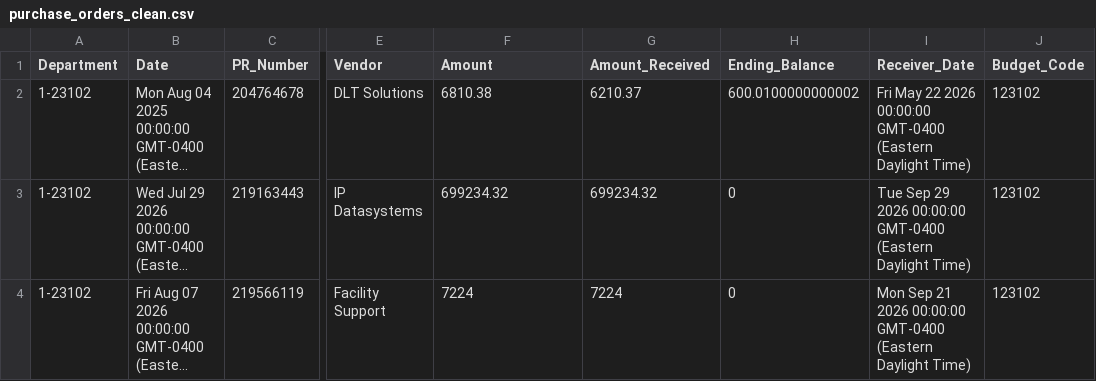
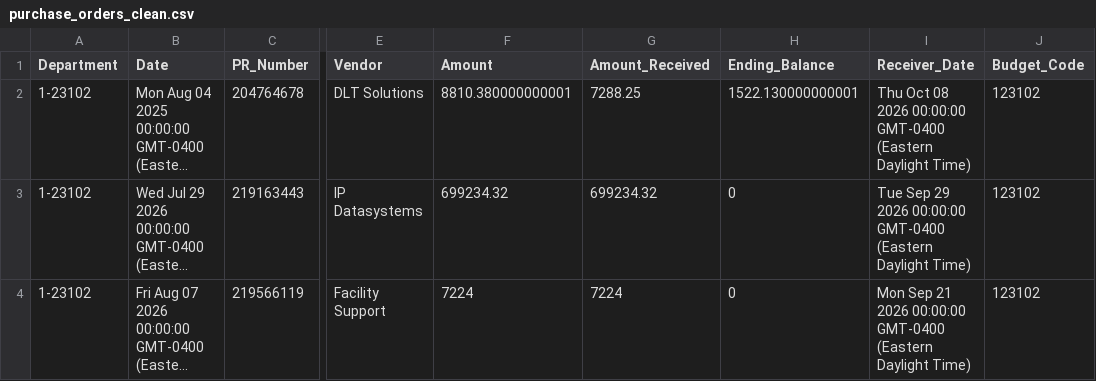
Before and after one commit to Tejesh18/vcu-finance-dashboard, a CSV file: data/purchase_orders_clean.csv, drawn as a sheet; only a part is shown, gaps mark what is left out; long unchanged cells end in …; the diff names each change by its address in the sheet, - before the commit and + after, or states it on an @@ line.

Commit message:
Automated data refresh: purchase_orders_clean.csv

```diff
--- a/data/purchase_orders_clean.csv
+++ b/data/purchase_orders_clean.csv
-F2 (Amount): 6810.38
+F2 (Amount): 8810.380000000001
-G2 (Amount_Received): 6210.37
+G2 (Amount_Received): 7288.25
-H2 (Ending_Balance): 600.0100000000002
+H2 (Ending_Balance): 1522.130000000001
-I2 (Receiver_Date): Fri May 22 2026 00:00:00…
+I2 (Receiver_Date): Thu Oct 08 2026 00:00:00…
```
